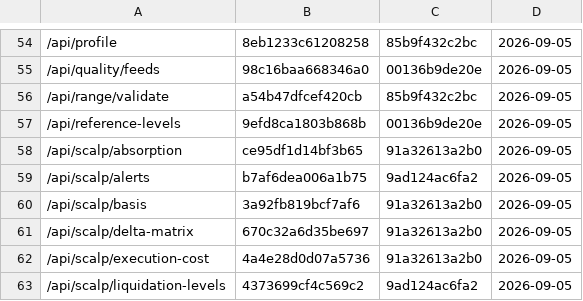
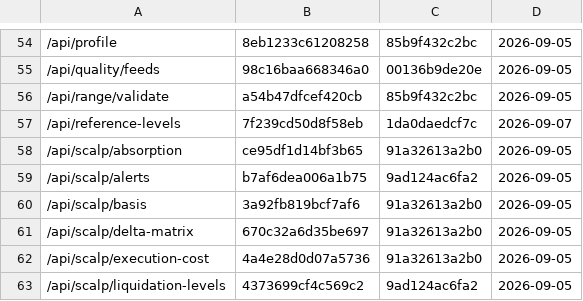
Before and after one commit to achavezl911/coinanalyze, a TSV file: ARQUITECTURA/declarada/revisado.tsv, drawn as a sheet; only a part is shown, gaps mark what is left out.

Commit message:
mesa-sin-precio: la ficha de /api/reference-levels deja de decir que no la usa nadie
K88 lo cazo, y tenia razon: la ficha declarada decia «cero llamadas y cero menciones · sin ningun
rastro» y despues de esta vuelta la derivada dice `llamadas=0 menciones=1`.

LA DIFERENCIA ES DELIBERADA Y AHORA ESTA ESCRITA: los niveles llegan a la mesa DENTRO de
`/api/desk/state` (`components.reference_levels`), no pidiendo esta ruta, para que compartan el
`computed_at` del resto del snapshot. Que nadie la LLAME ya no significa que este muerta: su
calculo se usa en cada refresco de la Mesa.

Y hubo que reescribirla DOS veces: K88 busca las FRASES -«cero menciones», «sin ningun rastro»- y
contarlas en pasado seguia contradiciendo a la derivada. Se cuenta lo mismo sin esos literales.

SE SELLA SOLO ESTA en la marca de agua, que es la unica cuya prosa he mirado hoy. Quedan 14 sin
revisar de vueltas anteriores y no las firmo.

```diff
--- a/ARQUITECTURA/declarada/revisado.tsv
+++ b/ARQUITECTURA/declarada/revisado.tsv
@@ -56,3 +56,3 @@
 /api/range/validate	a54b47dfcef420cb	85b9f432c2bc	2026-09-05
-/api/reference-levels	9efd8ca1803b868b	00136b9de20e	2026-09-05
+/api/reference-levels	7f239cd50d8f58eb	1da0daedcf7c	2026-09-07
 /api/scalp/absorption	ce95df1d14bf3b65	91a32613a2b0	2026-09-05
```
Also changed, not shown: 1 other file.
